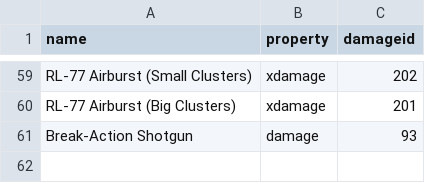
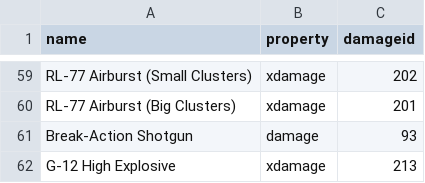
Before and after one commit to zeddidragon/helldivers-calc, a CSV file: data/id-mapping.csv, drawn as a sheet; only a part is shown, gaps mark what is left out.

```diff
--- a/data/id-mapping.csv
+++ b/data/id-mapping.csv
@@ -61 +61,2 @@ RL-77 Airburst (Big Clusters),xdamage,201
 Break-Action Shotgun,damage,93
+G-12 High Explosive,xdamage,213
```
Also changed, not shown: 2 other files.
